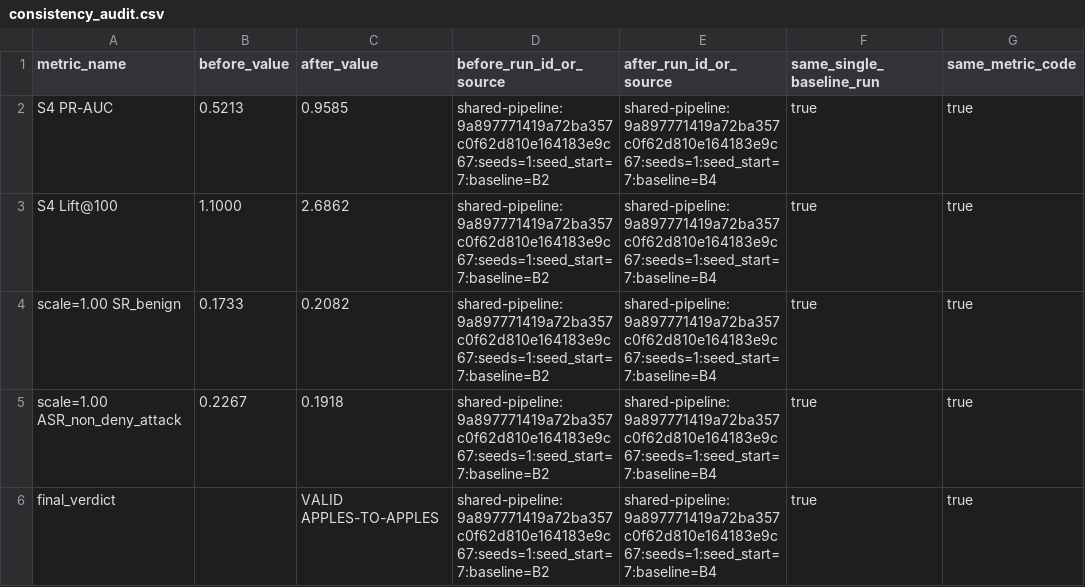
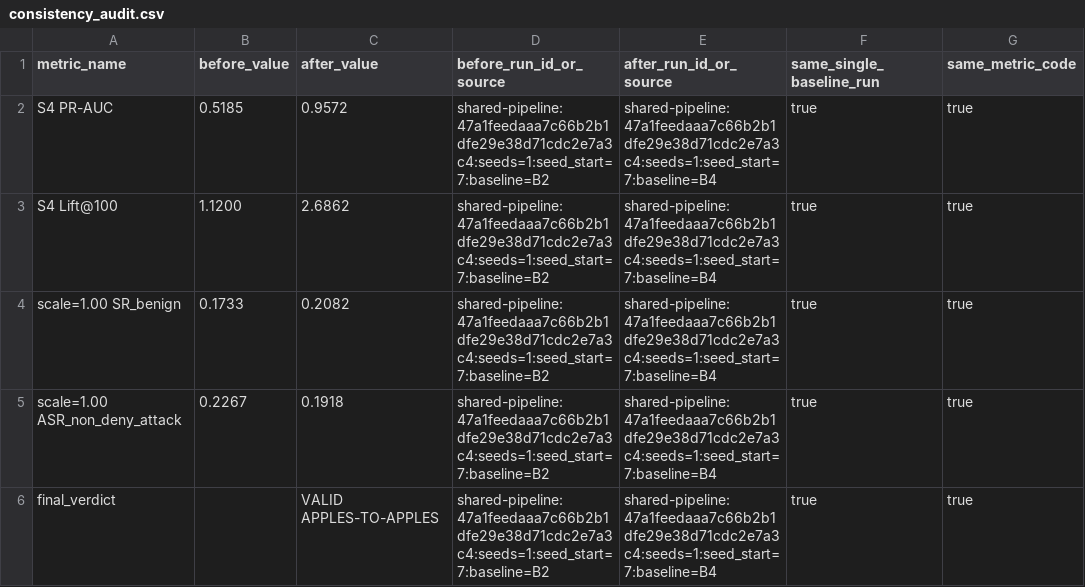
Before and after one commit to HanChenYnnu/RA-CBT-3, a CSV file: results/consistency_audit.csv, drawn as a sheet; only a part is shown; the diff names each change by its address in the sheet, - before the commit and + after, or states it on an @@ line.

```diff
--- a/results/consistency_audit.csv
+++ b/results/consistency_audit.csv
-B2 (before_value): 0.5213
+B2 (before_value): 0.5185
-C2 (after_value): 0.9585
+C2 (after_value): 0.9572
-D2:D6 (before_run_id_or_source): shared-pipeline:9a897771419a72ba357c0f62d810e164183e9c67:seeds=1:seed_start=7:baseline=B2
+D2:D6 (before_run_id_or_source): shared-pipeline:47a1feedaaa7c66b2b1dfe29e38d71cdc2e7a3c4:seeds=1:seed_start=7:baseline=B2
-E2:E6 (after_run_id_or_source): shared-pipeline:9a897771419a72ba357c0f62d810e164183e9c67:seeds=1:seed_start=7:baseline=B4
+E2:E6 (after_run_id_or_source): shared-pipeline:47a1feedaaa7c66b2b1dfe29e38d71cdc2e7a3c4:seeds=1:seed_start=7:baseline=B4
-B3 (before_value): 1.1000
+B3 (before_value): 1.1200
```
Also changed, not shown: results/ablation.csv, results/apples_to_apples_runs.csv, 26 other files.
